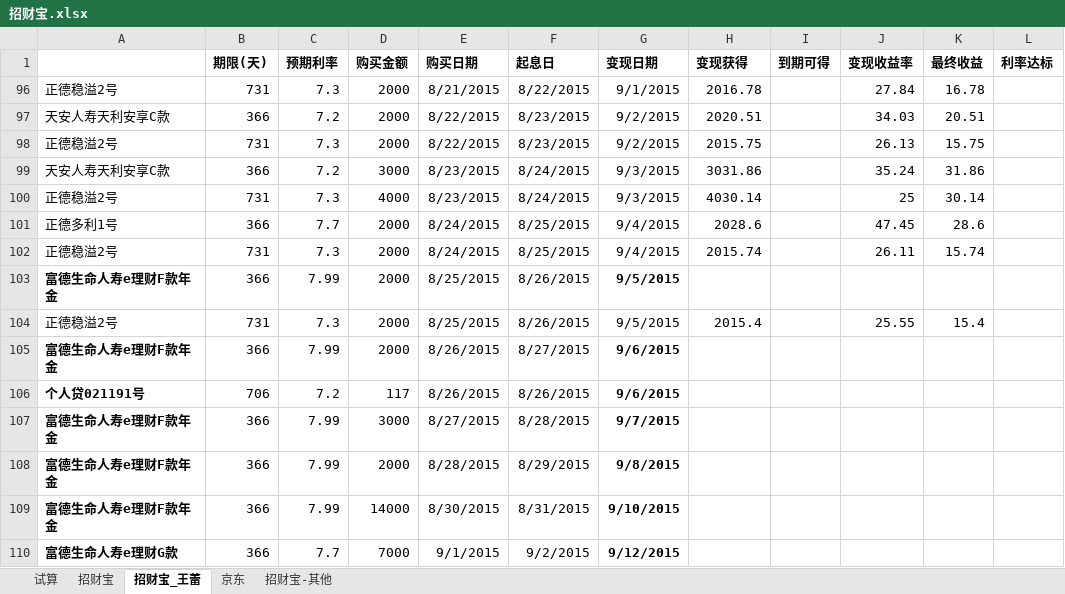
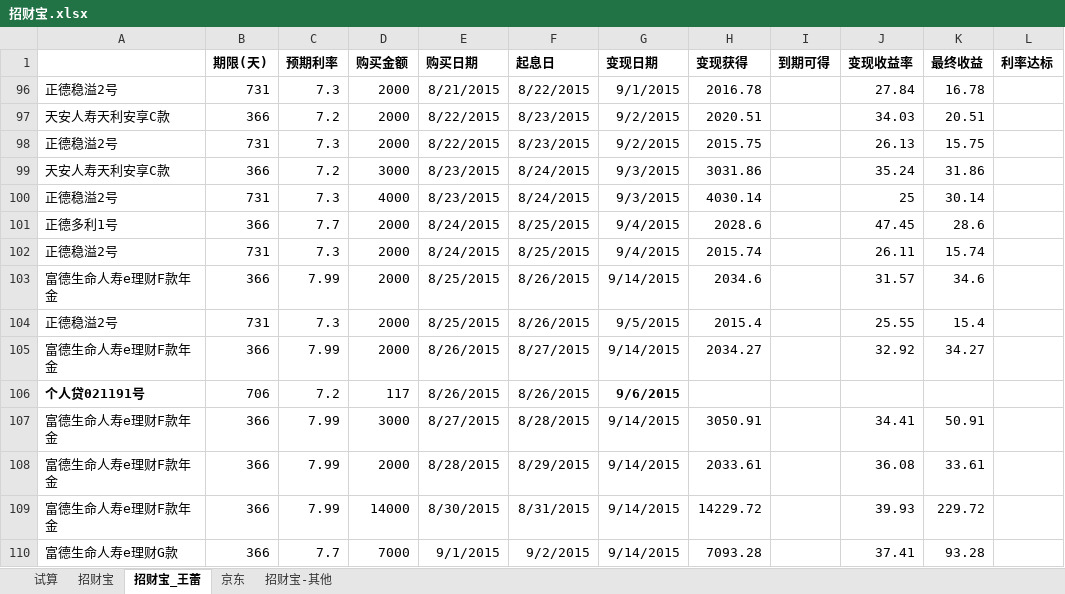
Before and after one commit to cnmud/832588m1pwG22w5t74PT0odv657C7m, an Excel workbook: 我的家/招财宝.xlsx, sheet 招财宝_王蕾, drawn as a sheet; only a part is shown; values as stored, in another font and other column widths than the file's, no borders; the diff covers the shown part only; the diff names each change by its address in the sheet, - before the commit and + after, or states it on an @@ line.

```diff
--- a/我的家/招财宝.xlsx (sheet 招财宝_王蕾)
+++ b/我的家/招财宝.xlsx (sheet 招财宝_王蕾)
-A103 bold: on
+A103 bold: off
-G103 (变现日期): 9/5/2015
+G103 (变现日期): 9/14/2015
-G103 bold: on
+G103 bold: off
-H103 (变现获得): (empty)
+H103 (变现获得): 2034.6
-J103 (变现收益率): (empty)
+J103 (变现收益率): 31.57
-K103 (最终收益): (empty)
+K103 (最终收益): 34.6
-A105 bold: on
+A105 bold: off
-G105 (变现日期): 9/6/2015
+G105 (变现日期): 9/14/2015
-G105 bold: on
+G105 bold: off
-H105 (变现获得): (empty)
+H105 (变现获得): 2034.27
-J105 (变现收益率): (empty)
+J105 (变现收益率): 32.92
-K105 (最终收益): (empty)
+K105 (最终收益): 34.27
-A107:A110 bold: on
+A107:A110 bold: off
-G107 (变现日期): 9/7/2015
+G107 (变现日期): 9/14/2015
-G107:G110 bold: on
+G107:G110 bold: off
-H107 (变现获得): (empty)
+H107 (变现获得): 3050.91
-J107 (变现收益率): (empty)
+J107 (变现收益率): 34.41
-K107 (最终收益): (empty)
+K107 (最终收益): 50.91
-G108 (变现日期): 9/8/2015
+G108 (变现日期): 9/14/2015
-H108 (变现获得): (empty)
+H108 (变现获得): 2033.61
-J108 (变现收益率): (empty)
+J108 (变现收益率): 36.08
-K108 (最终收益): (empty)
+K108 (最终收益): 33.61
-G109 (变现日期): 9/10/2015
+G109 (变现日期): 9/14/2015
-H109 (变现获得): (empty)
+H109 (变现获得): 14229.72
-J109 (变现收益率): (empty)
+J109 (变现收益率): 39.93
-K109 (最终收益): (empty)
+K109 (最终收益): 229.72
-G110 (变现日期): 9/12/2015
+G110 (变现日期): 9/14/2015
-H110 (变现获得): (empty)
+H110 (变现获得): 7093.28
-J110 (变现收益率): (empty)
+J110 (变现收益率): 37.41
-K110 (最终收益): (empty)
+K110 (最终收益): 93.28
```
Also changed, not shown: 11 edited cells and cell formats elsewhere in this sheet, sheet 招财宝, formulas that keep their value, 我的家/苏心妍日用.xlsx, 1 other file.
